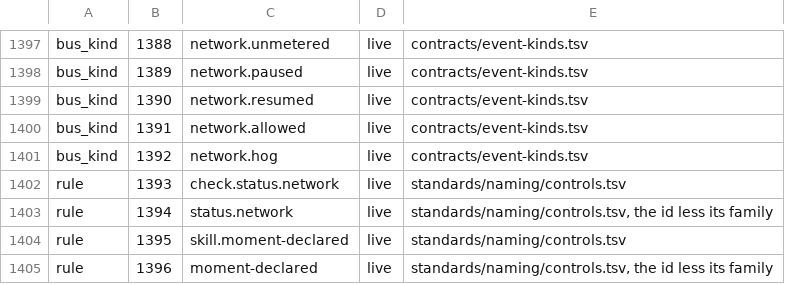
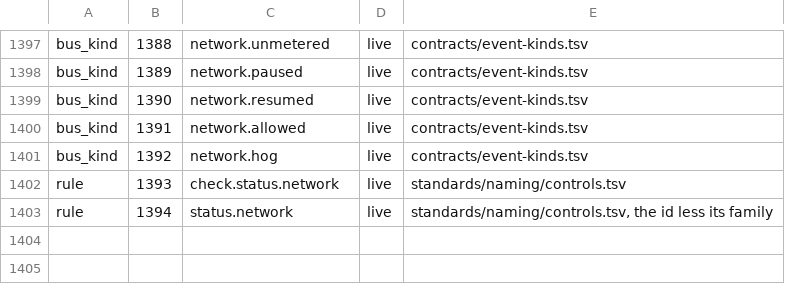
Before and after one commit to VytCepas/harbor-core, a TSV file: contracts/bq-values.tsv, drawn as a sheet; only a part is shown, gaps mark what is left out.

```diff
--- a/contracts/bq-values.tsv
+++ b/contracts/bq-values.tsv
@@ -1403,3 +1403 @@ rule	1393	check.status.network	live	standards/naming/controls.tsv
 rule	1394	status.network	live	standards/naming/controls.tsv, the id less its family
-rule	1395	skill.moment-declared	live	standards/naming/controls.tsv
-rule	1396	moment-declared	live	standards/naming/controls.tsv, the id less its family
```
Also changed, not shown: standards/naming/controls.tsv, 29 other files.
